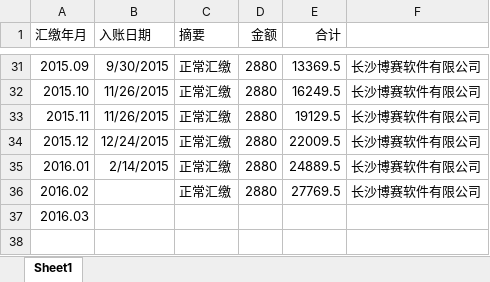
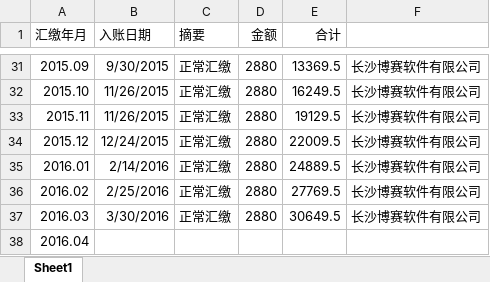
Before and after one commit to cnmud/832588m1pwG22w5t74PT0odv657C7m, an Excel workbook: 我的家/公积金.xlsx, sheet Sheet1, drawn as a sheet; only a part is shown, gaps mark what is left out; values as stored, in another font and other column widths than the file's, no borders; addresses are those after the commit; the diff names each change by its address in the sheet, - before the commit and + after, or states it on an @@ line.

```diff
--- a/我的家/公积金.xlsx (sheet Sheet1)
+++ b/我的家/公积金.xlsx (sheet Sheet1)
-B35 (入账日期): 2/14/2015
+B35 (入账日期): 2/14/2016
-B36 (入账日期): (empty)
+B36 (入账日期): 2/25/2016
+row 37: 2016.03 | 3/30/2016 | 正常汇缴 | 2880 | 30649.5 | 长沙博赛软件有限公司
@@ column A (汇缴年月) renumbered from row 38 down @@
```
Also changed, not shown: 1 other file.
